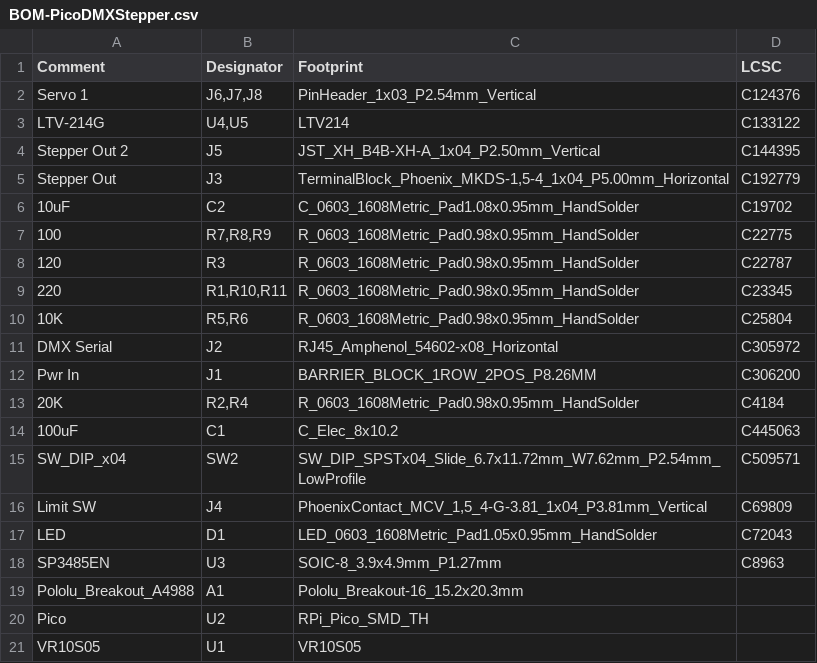
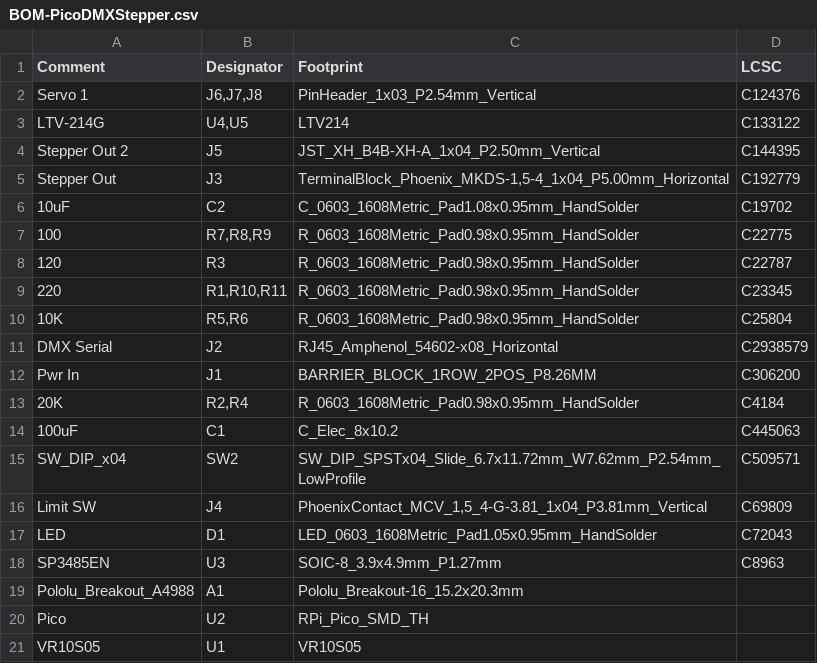
Before and after one commit to computergeek1507/KiCad_Designs, a CSV file: PicoDMXStepper/jlcpcb/production_files/BOM-PicoDMXStepper.csv, drawn as a sheet.

```diff
--- a/PicoDMXStepper/jlcpcb/production_files/BOM-PicoDMXStepper.csv
+++ b/PicoDMXStepper/jlcpcb/production_files/BOM-PicoDMXStepper.csv
@@ -10,3 +10,3 @@ Stepper Out,J3,"TerminalBlock_Phoenix_MKDS-1,5-4_1x04_P5.00mm_Horizontal",C19277
 10K,"R5,R6",R_0603_1608Metric_Pad0.98x0.95mm_HandSolder,C25804
-DMX Serial,J2,RJ45_Amphenol_54602-x08_Horizontal,C305972
+DMX Serial,J2,RJ45_Amphenol_54602-x08_Horizontal,C2938579
 Pwr In,J1,BARRIER_BLOCK_1ROW_2POS_P8.26MM,C306200
```
Also changed, not shown: PicoDMXStepper/jlcpcb/production_files/CPL-PicoDMXStepper.csv, 18 other files.
